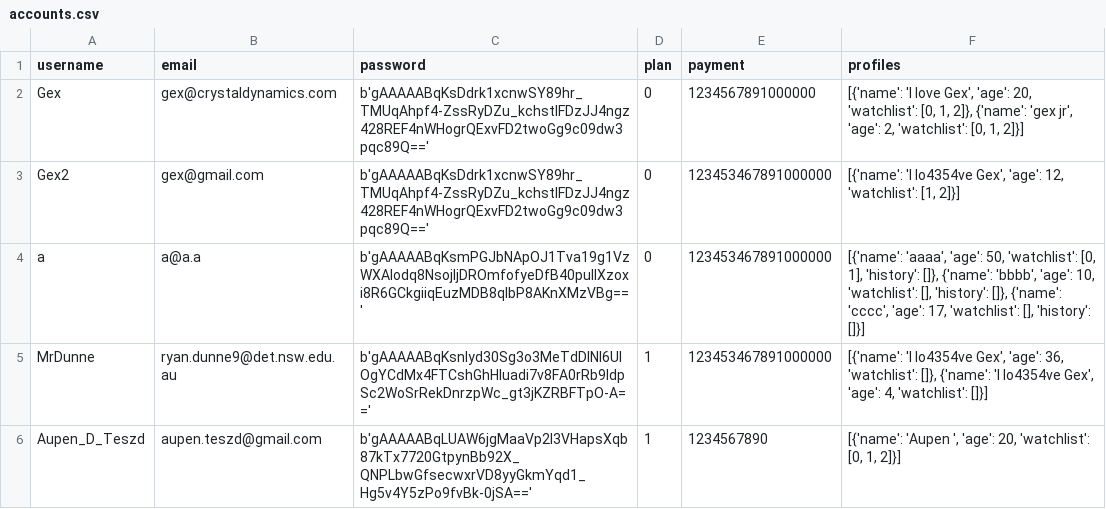
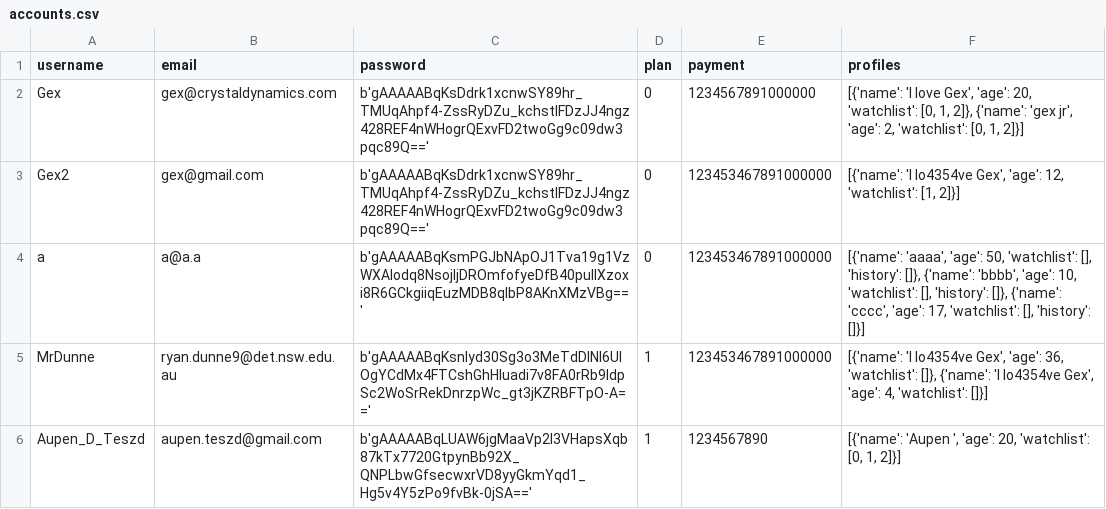
Before and after one commit to BaulkhamHillsHS/PrelimSE-26-Group11, a CSV file: data/accounts.csv, drawn as a sheet.

```diff
--- a/data/accounts.csv
+++ b/data/accounts.csv
@@ -3,3 +3,3 @@ Gex,gex@crystaldynamics.com,b'gAAAAABqKsDdrk1xcnwSY89hr_TMUqAhpf4-ZssRyDZu_kchst
 Gex2,gex@gmail.com,b'gAAAAABqKsDdrk1xcnwSY89hr_TMUqAhpf4-ZssRyDZu_kchstIFDzJJ4ngz428REF4nWHogrQExvFD2twoGg9c09dw3pqc89Q==',0,123453467891000000,"[{'name': 'I lo4354ve Gex', 'age': 12, 'watchlist': [1, 2]}]"
-a,a@a.a,b'gAAAAABqKsmPGJbNApOJ1Tva19g1VzWXAIodq8NsojIjDROmfofyeDfB40pulIXzoxi8R6GCkgiiqEuzMDB8qIbP8AKnXMzVBg==',0,123453467891000000,"[{'name': 'aaaa', 'age': 50, 'watchlist': [0, 1], 'history': []}, {'name': 'bbbb', 'age': 10, 'watchlist': [], 'history': []}, {'name': 'cccc', 'age': 17, 'watchlist': [], 'history': []}]"
+a,a@a.a,b'gAAAAABqKsmPGJbNApOJ1Tva19g1VzWXAIodq8NsojIjDROmfofyeDfB40pulIXzoxi8R6GCkgiiqEuzMDB8qIbP8AKnXMzVBg==',0,123453467891000000,"[{'name': 'aaaa', 'age': 50, 'watchlist': [], 'history': []}, {'name': 'bbbb', 'age': 10, 'watchlist': [], 'history': []}, {'name': 'cccc', 'age': 17, 'watchlist': [], 'history': []}]"
 MrDunne,ryan.dunne9@det.nsw.edu.au,b'gAAAAABqKsnIyd30Sg3o3MeTdDlNI6UIOgYCdMx4FTCshGhHluadi7v8FA0rRb9IdpSc2WoSrRekDnrzpWc_gt3jKZRBFTpO-A==',1,123453467891000000,"[{'name': 'I lo4354ve Gex', 'age': 36, 'watchlist': []}, {'name': 'I lo4354ve Gex', 'age': 4, 'watchlist': []}]"
```
Also changed, not shown: 3 other files.
